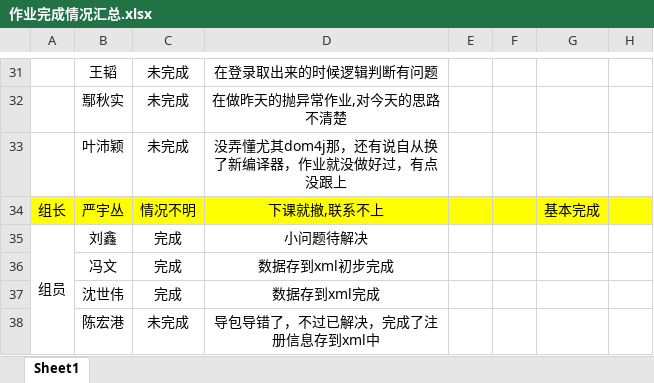
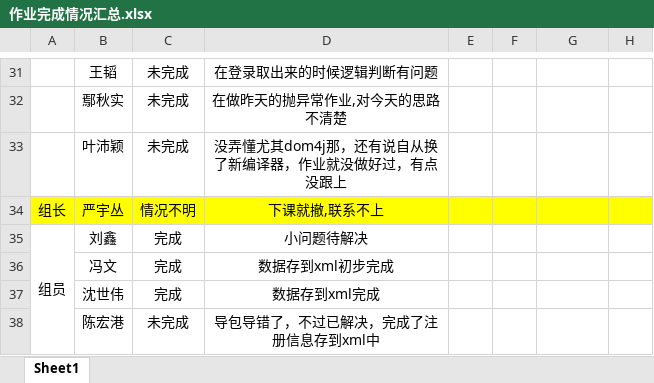
Before and after one commit to Larry21gram/BJT, an Excel workbook: 作业完成情况汇总.xlsx, sheet Sheet1, drawn as a sheet; only a part is shown, gaps mark what is left out; values as stored, in another font and other column widths than the file's, no borders; the diff names each change by its address in the sheet, - before the commit and + after, or states it on an @@ line.

```diff
--- a/作业完成情况汇总.xlsx (sheet Sheet1)
+++ b/作业完成情况汇总.xlsx (sheet Sheet1)
-G34: 基本完成
+G34: (empty)
```
